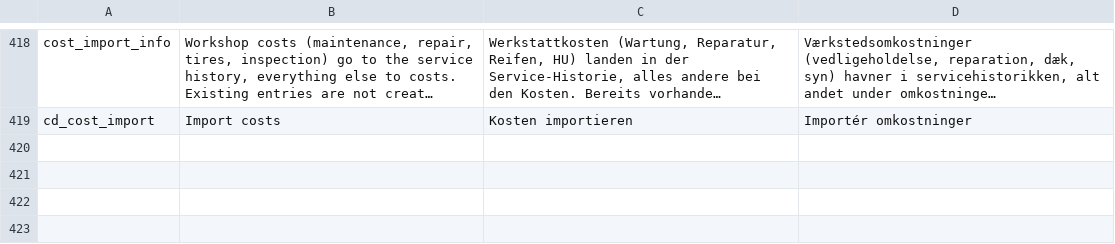
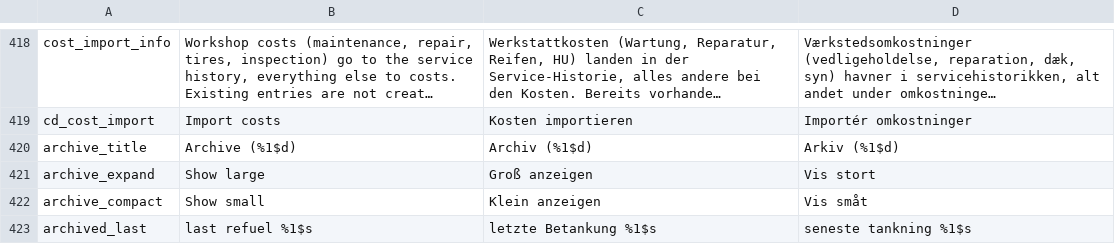
Before and after one commit to RidgebackAttack/FuelAndWrench, a TSV file: tools/i18n/strings.tsv, drawn as a sheet; only a part is shown, gaps mark what is left out; long unchanged cells end in …; the diff names each change by its address in the sheet, - before the commit and + after, or states it on an @@ line.

```diff
--- a/tools/i18n/strings.tsv
+++ b/tools/i18n/strings.tsv
+row 420: archive_title | Archive (%1$d) | Archiv (%1$d) | Arkiv (%1$d)
+row 421: archive_expand | Show large | Groß anzeigen | Vis stort
+row 422: archive_compact | Show small | Klein anzeigen | Vis småt
+row 423: archived_last | last refuel %1$s | letzte Betankung %1$s | seneste tankning %1$s
```
Also changed, not shown: 4 other files.
